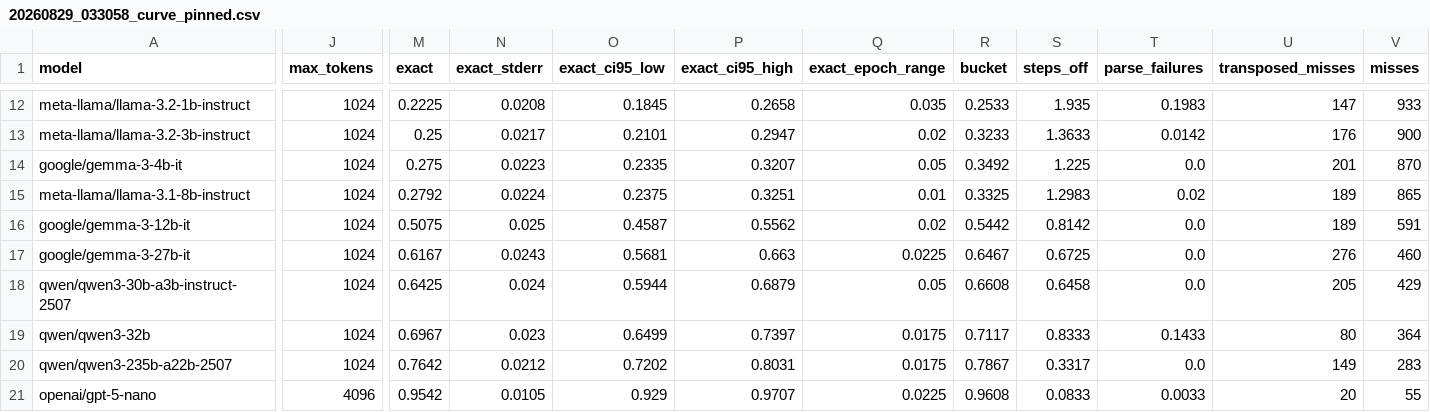
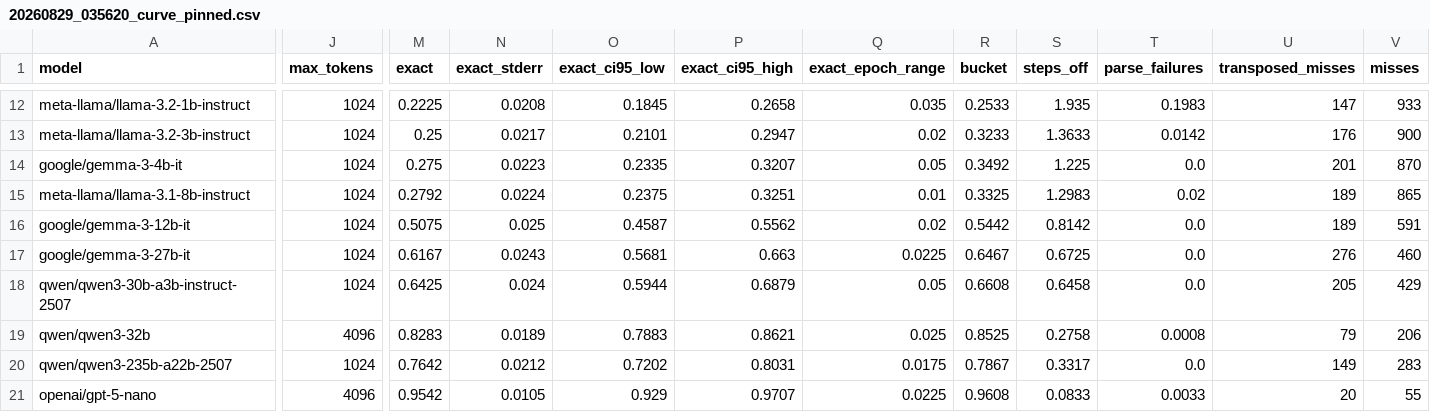
Before and after one commit to collapseindex/pokemon-gen1-eval, a CSV file: data/results/20260829_035620_curve_pinned.csv (was data/results/20260829_033058_curve_pinned.csv), drawn as a sheet; only a part is shown, gaps mark what is left out; the diff covers the shown part only; the diff names each change by its address in the sheet, - before the commit and + after, or states it on an @@ line.

```diff
--- a/data/results/20260829_033058_curve_pinned.csv
+++ b/data/results/20260829_035620_curve_pinned.csv
-J19 (max_tokens): 1024
+J19 (max_tokens): 4096
-M19 (exact): 0.6967
+M19 (exact): 0.8283
-N19 (exact_stderr): 0.023
+N19 (exact_stderr): 0.0189
-O19 (exact_ci95_low): 0.6499
+O19 (exact_ci95_low): 0.7883
-P19 (exact_ci95_high): 0.7397
+P19 (exact_ci95_high): 0.8621
-Q19 (exact_epoch_range): 0.0175
+Q19 (exact_epoch_range): 0.025
-R19 (bucket): 0.7117
+R19 (bucket): 0.8525
-S19 (steps_off): 0.8333
+S19 (steps_off): 0.2758
-T19 (parse_failures): 0.1433
+T19 (parse_failures): 0.0008
-U19 (transposed_misses): 80
+U19 (transposed_misses): 79
-V19 (misses): 364
+V19 (misses): 206
```
Also changed, not shown: 4 edited cells elsewhere in this file, 6 other files.
